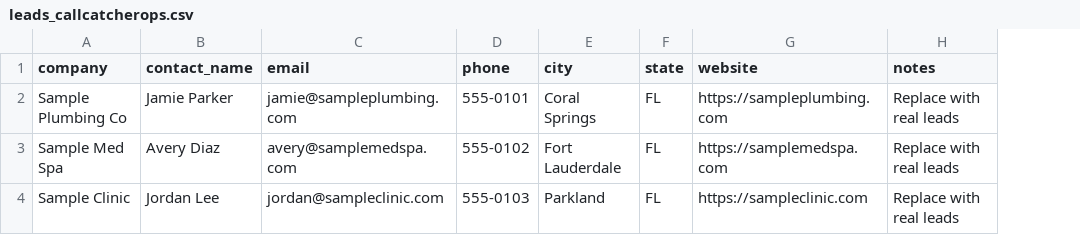
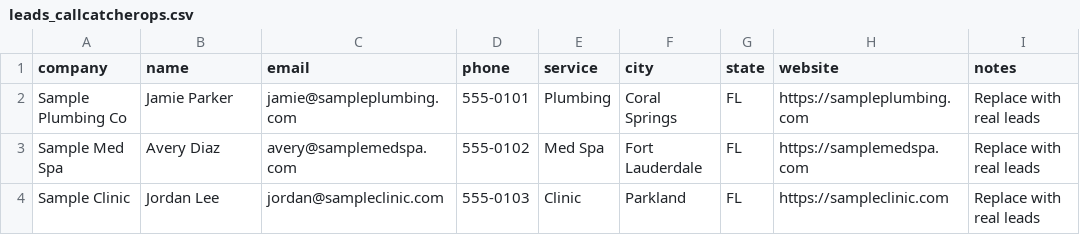
Before and after one commit to IgorGanapolsky/storage-scout, a CSV file: autonomy/data/leads_callcatcherops.csv, drawn as a sheet; the diff names each change by its address in the sheet, - before the commit and + after, or states it on an @@ line.

Commit message:
Add Broward lead generator

```diff
--- a/autonomy/data/leads_callcatcherops.csv
+++ b/autonomy/data/leads_callcatcherops.csv
+column E (service), rows 2-4: Plumbing | Med Spa | Clinic
-B1: contact_name
+B1: name
```
Also changed, not shown: 4 other files.
